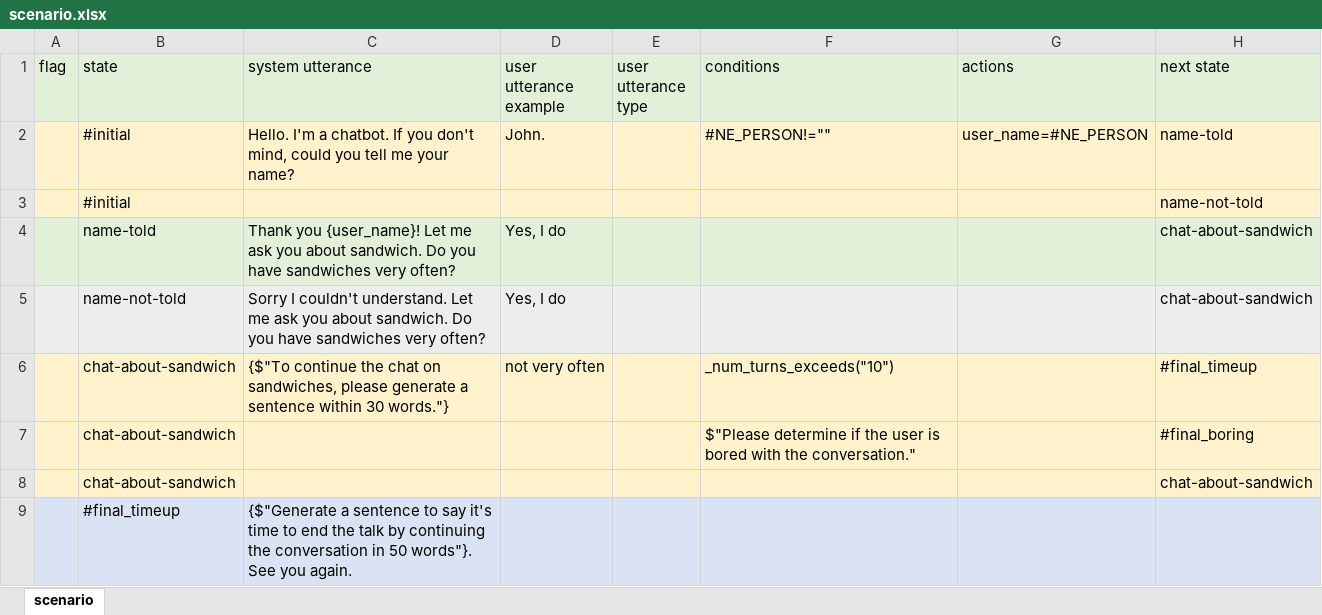
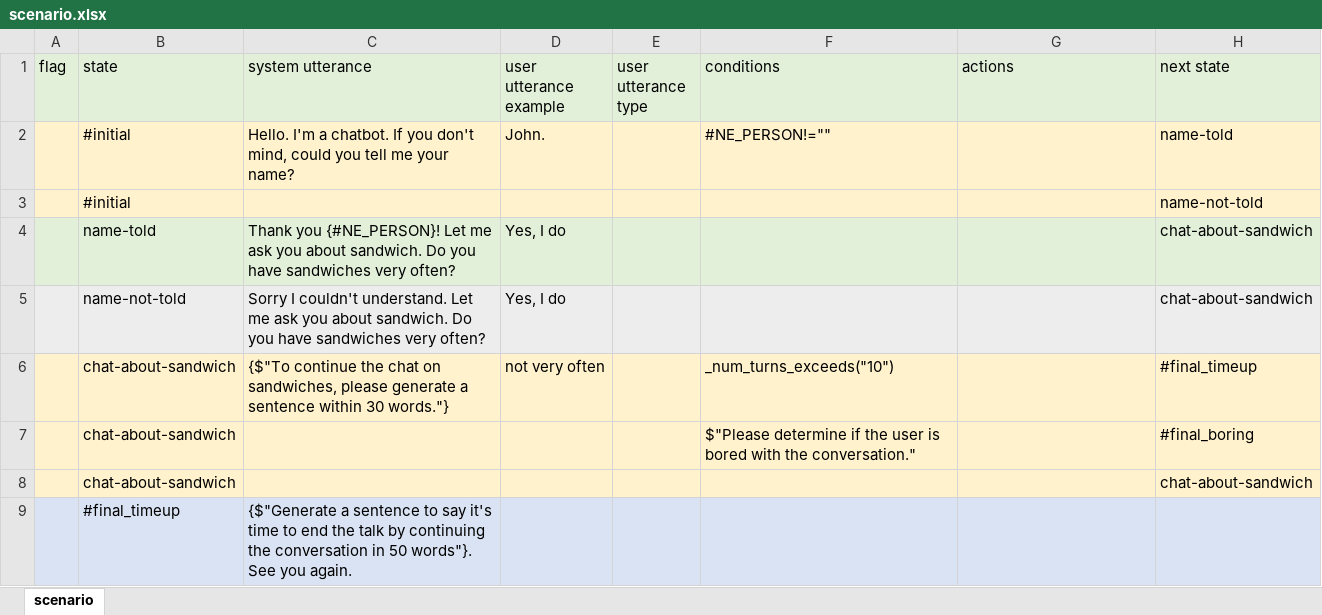
Before and after one commit to c4a-ri/dialbb, an Excel workbook: dialbb/no_code/templates/en/scenario.xlsx, sheet scenario, drawn as a sheet; only a part is shown; values as stored, in another font and other column widths than the file's, no borders; the diff names each change by its address in the sheet, - before the commit and + after, or states it on an @@ line.

Commit message:
nocode template changed

```diff
--- a/dialbb/no_code/templates/en/scenario.xlsx (sheet scenario)
+++ b/dialbb/no_code/templates/en/scenario.xlsx (sheet scenario)
-G2 (actions): user_name=#NE_PERSON
+G2 (actions): (empty)
-C4 (system utterance): Thank you {user_name}! Let me…
+C4 (system utterance): Thank you {#NE_PERSON}! Let me…
```
Also changed, not shown: dialbb/no_code/templates/ja/scenario.xlsx, 2 other files.
